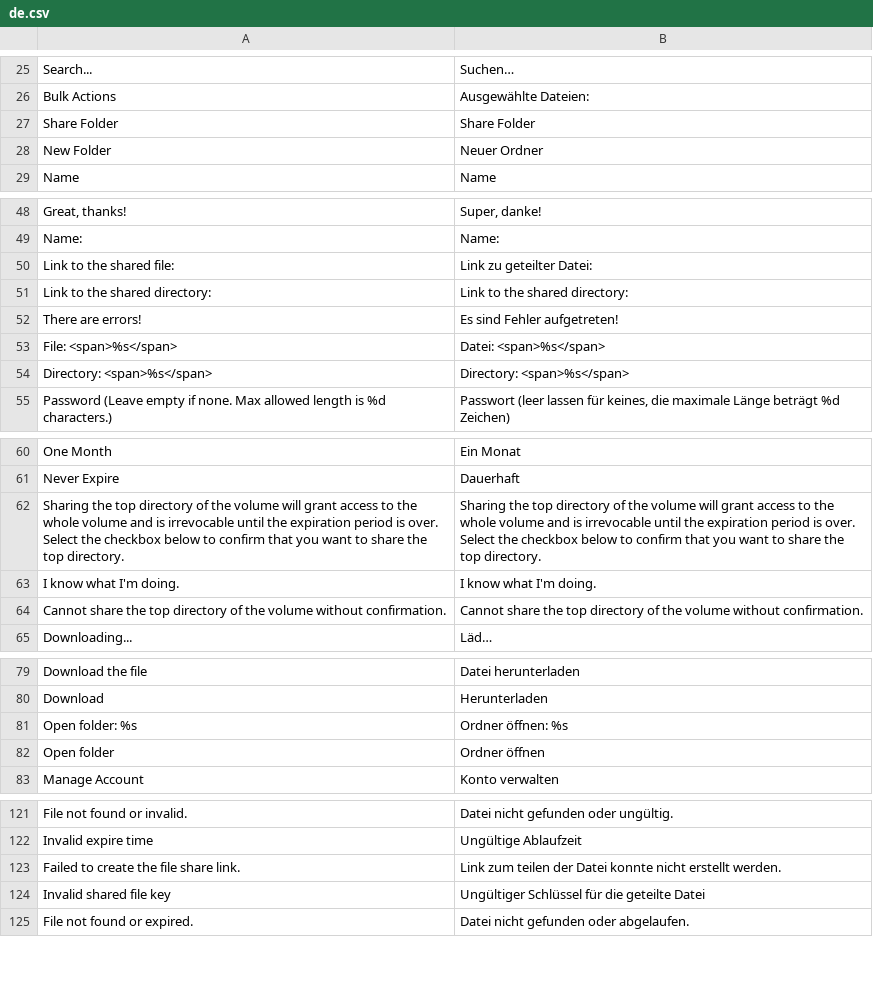
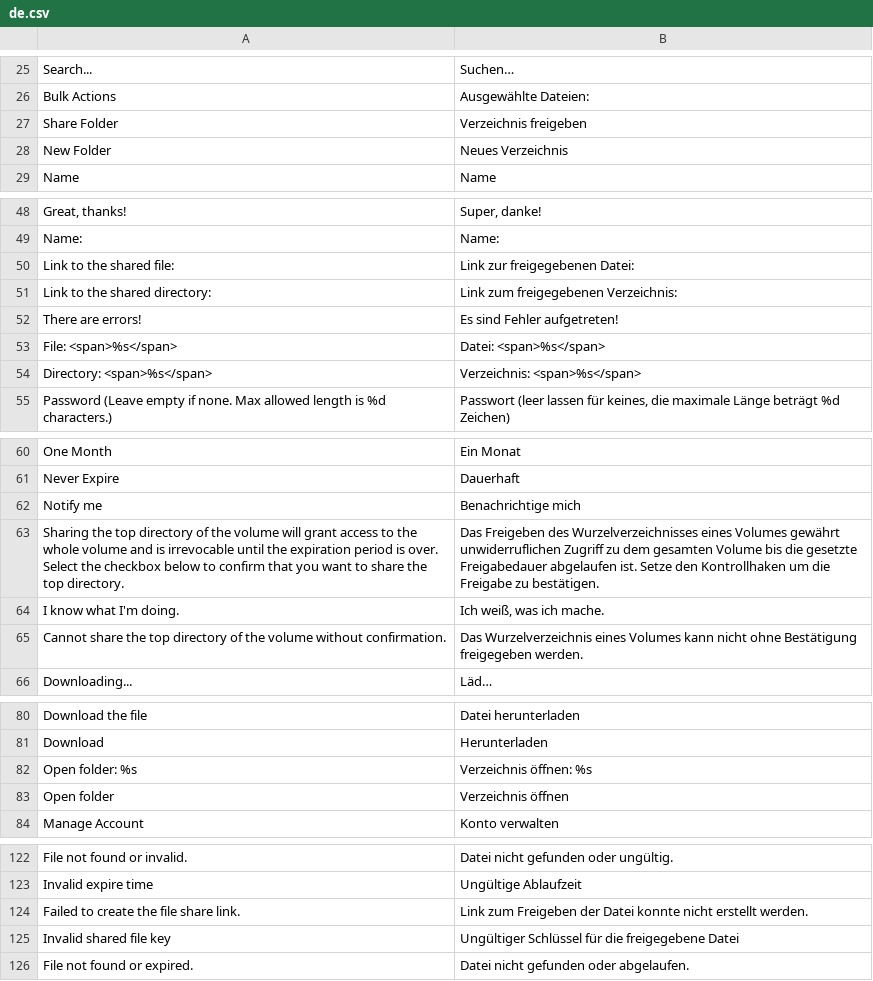
Before and after one commit to bvcsource/sxweb, a CSV file: application/languages/de.csv, drawn as a sheet; only a part is shown, gaps mark what is left out; the diff covers the shown part only.

Commit message:
Add "Notify me" string. Update German translations.

```diff
--- a/application/languages/de.csv
+++ b/application/languages/de.csv
@@ -26,4 +26,4 @@
 "Bulk Actions","Ausgewählte Dateien:"
-"Share Folder","Share Folder"
-"New Folder","Neuer Ordner"
+"Share Folder","Verzeichnis freigeben"
+"New Folder","Neues Verzeichnis"
 "Name","Name"
@@ -49,7 +49,7 @@
 "Name:","Name:"
-"Link to the shared file:","Link zu geteilter Datei:"
-"Link to the shared directory:","Link to the shared directory:"
+"Link to the shared file:","Link zur freigegebenen Datei:"
+"Link to the shared directory:","Link zum freigegebenen Verzeichnis:"
 "There are errors!","Es sind Fehler aufgetreten!"
 "File: <span>%s</span>","Datei: <span>%s</span>"
-"Directory: <span>%s</span>","Directory: <span>%s</span>"
+"Directory: <span>%s</span>","Verzeichnis: <span>%s</span>"
 "Password (Leave empty if none. Max allowed length is %d characters.)","Passwort (leer lassen für keines, die maximale Länge beträgt %d Zeichen)"
@@ -61,5 +61,6 @@
 "Never Expire","Dauerhaft"
-"Sharing the top directory of the volume will grant access to the whole volume and is irrevocable until the expiration period is over. Select the checkbox below to confirm that you want to share the top directory.","Sharing the top directory of the volume will grant access to the whole volume and is irrevocable until the expiration period is over. Select the checkbox below to confirm that you want to share the top directory."
-"I know what I'm doing.","I know what I'm doing."
-"Cannot share the top directory of the volume without confirmation.","Cannot share the top directory of the volume without confirmation."
+"Notify me","Benachrichtige mich"
+"Sharing the top directory of the volume will grant access to the whole volume and is irrevocable until the expiration period is over. Select the checkbox below to confirm that you want to share the top directory.","Das Freigeben des Wurzelverzeichnisses eines Volumes gewährt unwiderruflichen Zugriff zu dem gesamten Volume bis die gesetzte Freigabedauer abgelaufen ist. Setze den Kontrollhaken um die Freigabe zu bestätigen."
+"I know what I'm doing.","Ich weiß, was ich mache."
+"Cannot share the top directory of the volume without confirmation.","Das Wurzelverzeichnis eines Volumes kann nicht ohne Bestätigung freigegeben werden."
 "Downloading...","Läd…"
@@ -80,4 +81,4 @@
 "Download","Herunterladen"
-"Open folder: %s","Ordner öffnen: %s"
-"Open folder","Ordner öffnen"
+"Open folder: %s","Verzeichnis öffnen: %s"
+"Open folder","Verzeichnis öffnen"
 "Manage Account","Konto verwalten"
@@ -122,4 +123,4 @@
 "Invalid expire time","Ungültige Ablaufzeit"
-"Failed to create the file share link.","Link zum teilen der Datei konnte nicht erstellt werden."
-"Invalid shared file key","Ungültiger Schlüssel für die geteilte Datei"
+"Failed to create the file share link.","Link zum Freigeben der Datei konnte nicht erstellt werden."
+"Invalid shared file key","Ungültiger Schlüssel für die freigegebene Datei"
 "File not found or expired.","Datei nicht gefunden oder abgelaufen."
```
Also changed, not shown: 2 edited cells elsewhere in this file, application/languages/en.csv, application/languages/it.csv, 4 other files.
